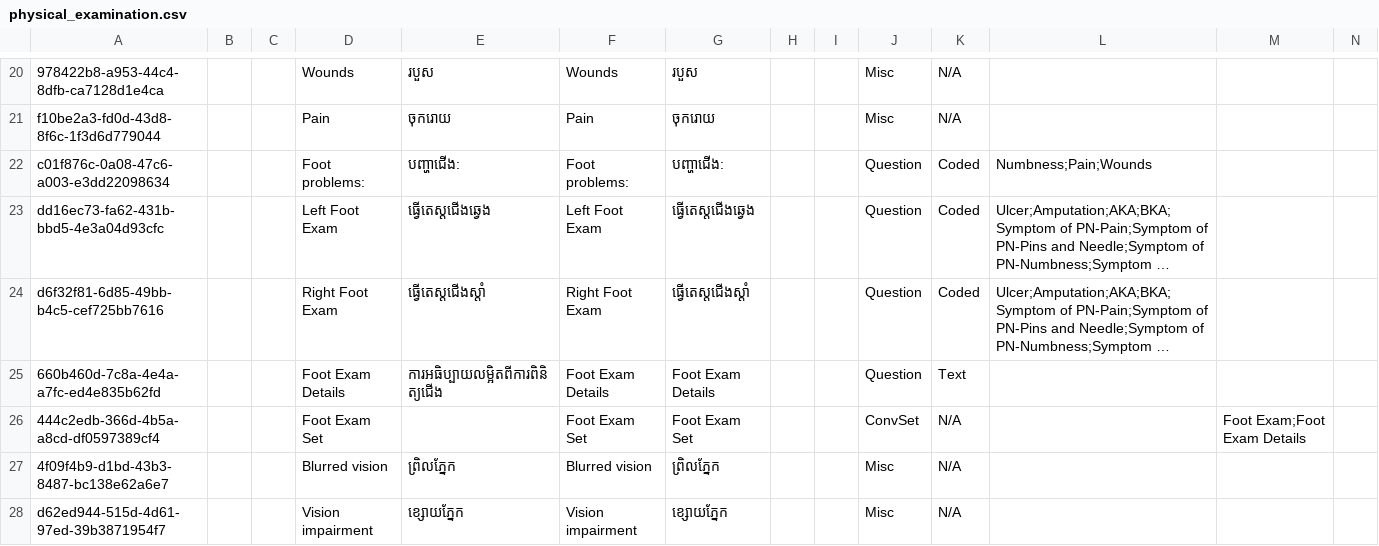
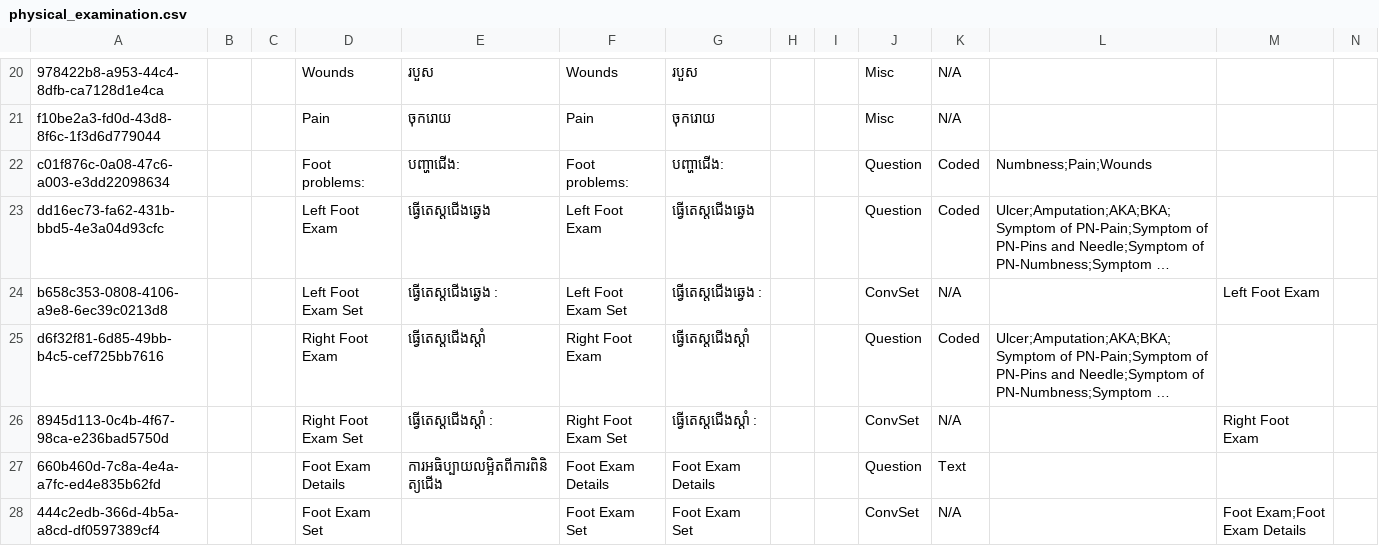
Before and after one commit to mekomsolutions/ozone-distro-cambodia, a CSV file: configs/openmrs_config/concepts/physical_examination.csv, drawn as a sheet; only a part is shown, gaps mark what is left out; the shorter side is filled out with more unchanged rows; long unchanged cells end in …; rows hold the shown columns only; the diff names each change by its address in the sheet, - before the commit and + after, or states it on an @@ line.

Commit message:
Fix foot exam concepts that arent loading

```diff
--- a/configs/openmrs_config/concepts/physical_examination.csv
+++ b/configs/openmrs_config/concepts/physical_examination.csv
+row 24: b658c353-0808-4106-a9e8-6ec39c0213d8 |  |  | Left Foot Exam Set | ធ្វើតេស្តជើងឆ្វេង : | Left Foot Exam Set | ធ្វើតេស្តជើងឆ្វេង : |  |  | ConvSet | N/A |  | Left Foot Exam
+row 26: 8945d113-0c4b-4f67-98ca-e236bad5750d |  |  | Right Foot Exam Set | ធ្វើតេស្តជើងស្តាំ : | Right Foot Exam Set | ធ្វើតេស្តជើងស្តាំ : |  |  | ConvSet | N/A |  | Right Foot Exam
```
Also changed, not shown: 1 other file.
